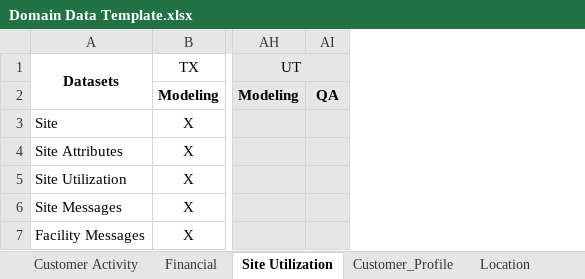
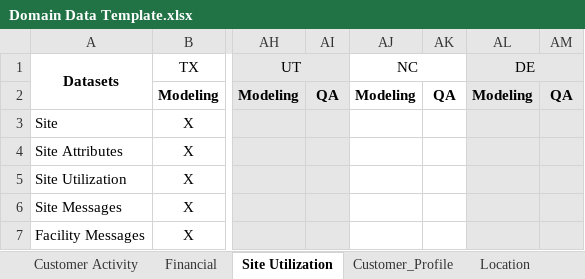
Before and after one commit to toLiuZP/PythonLearning, an Excel workbook: DM/seed/Domain Data Template.xlsx, sheet Site Utilization, drawn as a sheet; only a part is shown, gaps mark what is left out; values as stored, in another font and other column widths than the file's, no borders; the diff names each change by its address in the sheet, - before the commit and + after, or states it on an @@ line.

```diff
--- a/DM/seed/Domain Data Template.xlsx (sheet Site Utilization)
+++ b/DM/seed/Domain Data Template.xlsx (sheet Site Utilization)
+column AJ (NC), row 2: Modeling
+column AK, row 2: QA
+column AL (DE), row 2: Modeling
+column AM, row 2: QA
```
Also changed, not shown: sheet Customer Activity, sheet Location, sheet Financial, sheet Customer_Profile, other sheet tabs, 9 other files.
